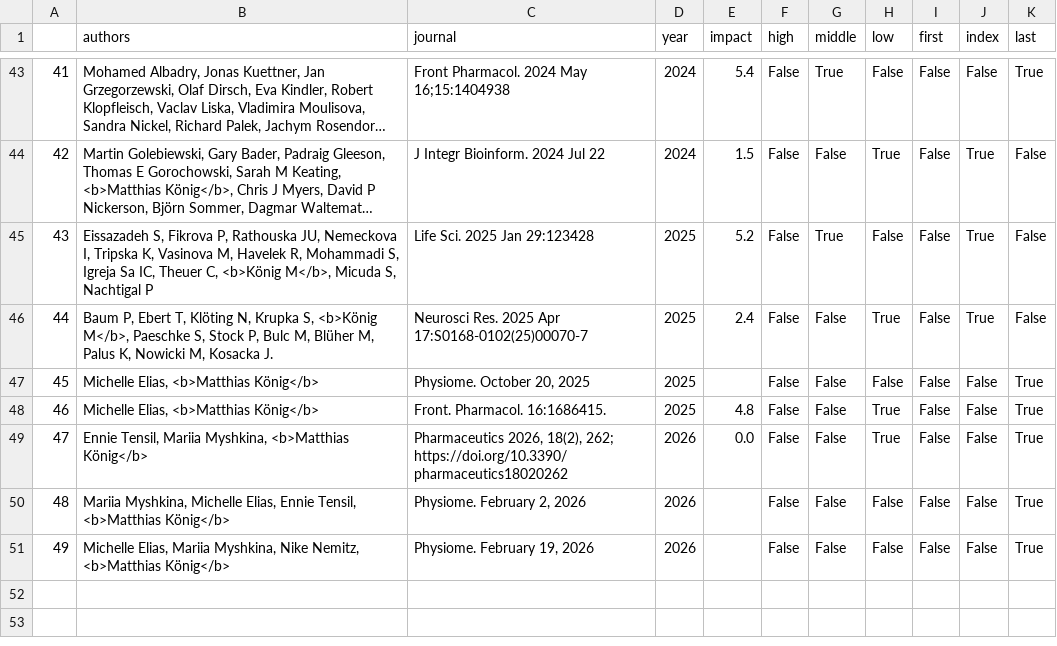
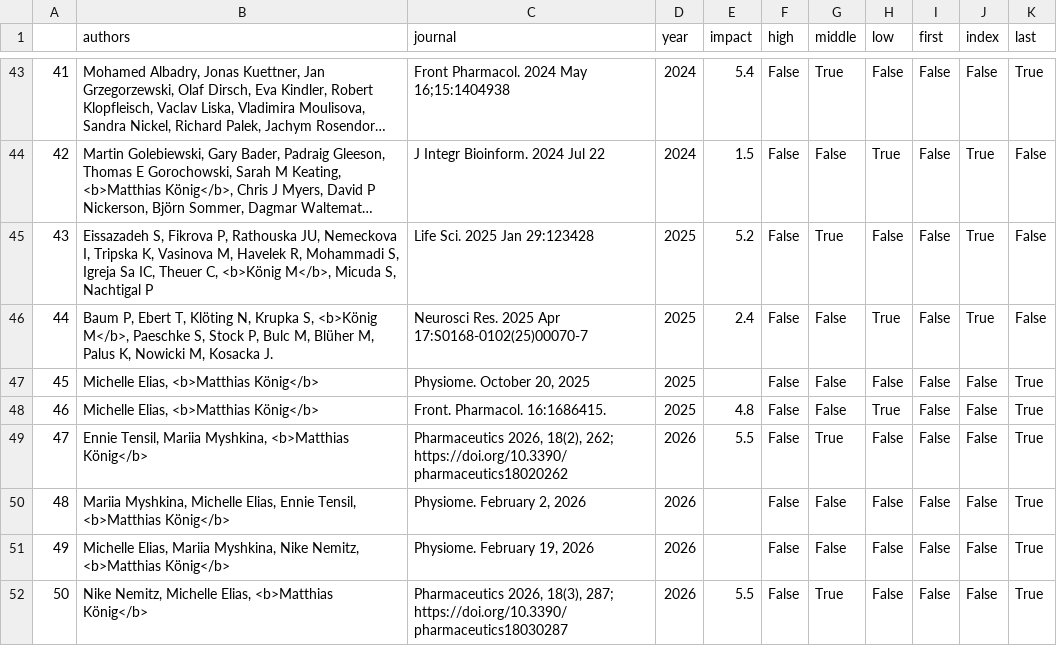
Before and after one commit to matthiaskoenig/livermetabolism-site, a TSV file: src/results/publication_matrix.tsv, drawn as a sheet; only a part is shown, gaps mark what is left out; long unchanged cells end in ….

```diff
--- a/src/results/publication_matrix.tsv
+++ b/src/results/publication_matrix.tsv
@@ -48,4 +48,5 @@
 46	Michelle Elias, <b>Matthias König</b>	Front. Pharmacol. 16:1686415.	2025	4.8	False	False	True	False	False	True
-47	Ennie Tensil, Mariia Myshkina, <b>Matthias König</b>	Pharmaceutics 2026, 18(2), 262; https://doi.org/10.3390/pharmaceutics18020262	2026	0.0	False	False	True	False	False	True
+47	Ennie Tensil, Mariia Myshkina, <b>Matthias König</b>	Pharmaceutics 2026, 18(2), 262; https://doi.org/10.3390/pharmaceutics18020262	2026	5.5	False	True	False	False	False	True
 48	Mariia Myshkina, Michelle Elias, Ennie Tensil, <b>Matthias König</b>	Physiome. February 2, 2026	2026		False	False	False	False	False	True
 49	Michelle Elias, Mariia Myshkina, Nike Nemitz, <b>Matthias König</b>	Physiome. February 19, 2026	2026		False	False	False	False	False	True
+50	Nike Nemitz, Michelle Elias, <b>Matthias König</b>	Pharmaceutics 2026, 18(3), 287; https://doi.org/10.3390/pharmaceutics18030287	2026	5.5	False	True	False	False	False	True
```
Also changed, not shown: 2 other files.
